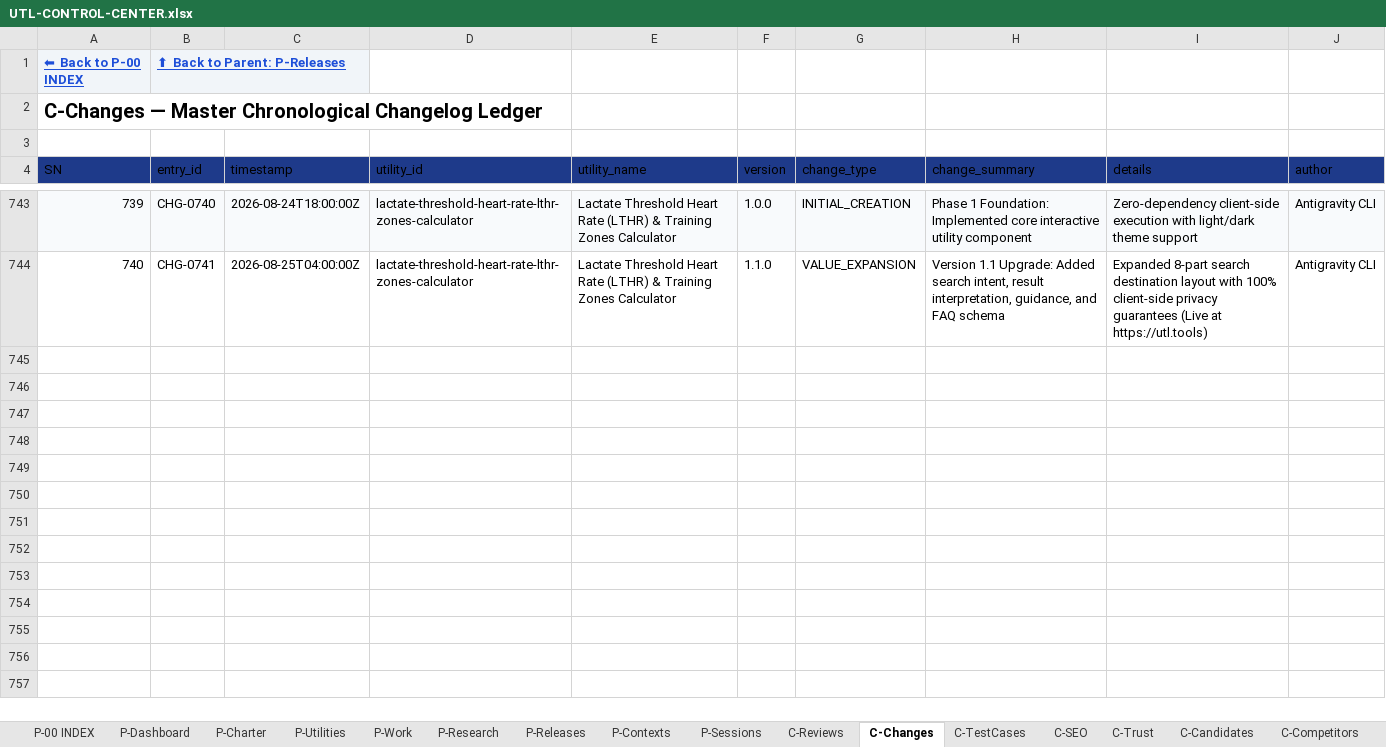
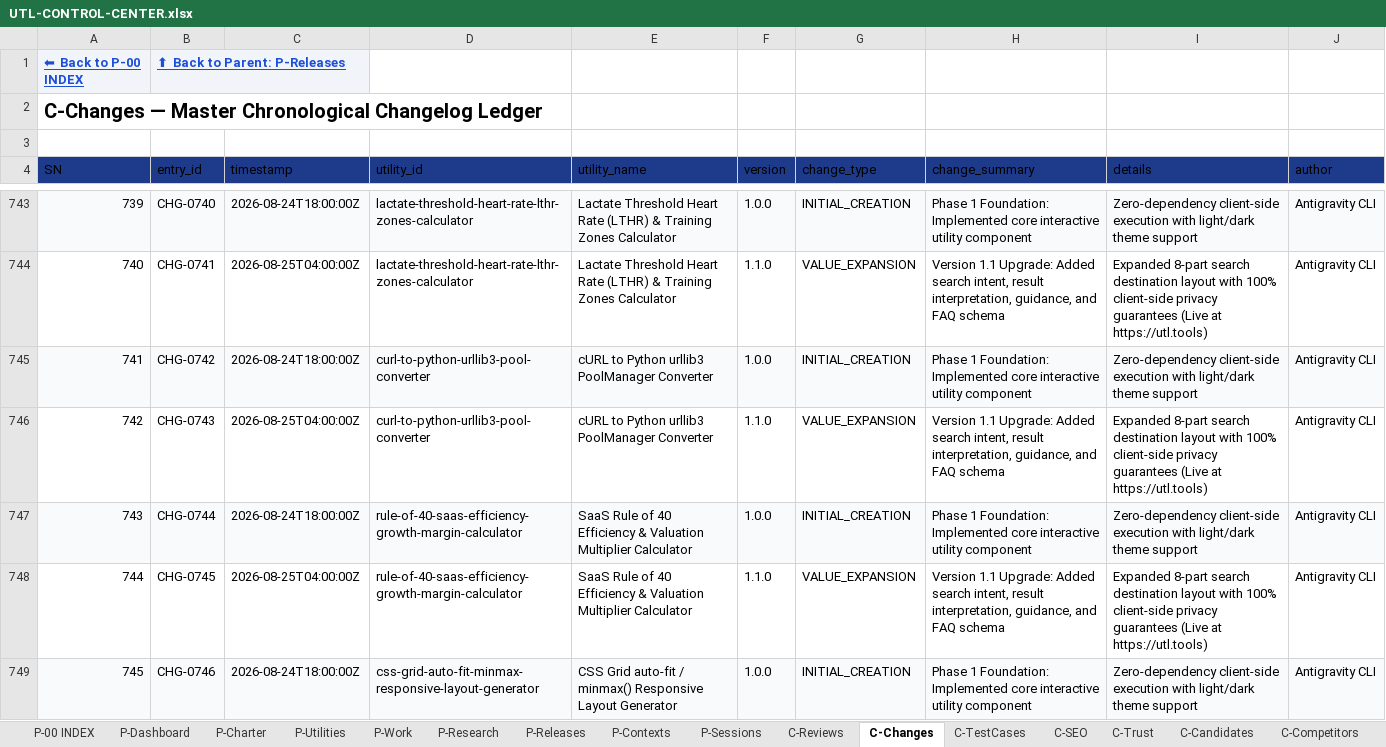
Before and after one commit to devmallik4321/utl-tools, an Excel workbook: control/UTL-CONTROL-CENTER.xlsx, sheet C-Changes, drawn as a sheet; only a part is shown, gaps mark what is left out; values as stored, in another font and other column widths than the file's, no borders; the diff covers the shown part only; the diff names each change by its address in the sheet, - before the commit and + after, or states it on an @@ line.

Commit message:
feat(batch-33): expand catalog from 370 to 380 utilities (426 static routes)

```diff
--- a/control/UTL-CONTROL-CENTER.xlsx (sheet C-Changes)
+++ b/control/UTL-CONTROL-CENTER.xlsx (sheet C-Changes)
+row 745: 741 | CHG-0742 | 2026-08-24T18:00:00Z | curl-to-python-urllib3-pool-converter | cURL to Python urllib3 PoolManager Converter | 1.0.0 | INITIAL_CREATION | Phase 1 Foundation: Implemented core interactive utility component | Zero-dependency client-side execution with light/dark theme support | Antigravity CLI
+row 746: 742 | CHG-0743 | 2026-08-25T04:00:00Z | curl-to-python-urllib3-pool-converter | cURL to Python urllib3 PoolManager Converter | 1.1.0 | VALUE_EXPANSION | Version 1.1 Upgrade: Added search intent, result interpretation, guidance, and FAQ schema | Expanded 8-part search destination layout with 100% client-side privacy guarantees (Live at https://utl.tools) | Antigravity CLI
+row 747: 743 | CHG-0744 | 2026-08-24T18:00:00Z | rule-of-40-saas-efficiency-growth-margin-calculator | SaaS Rule of 40 Efficiency & Valuation Multiplier Calculator | 1.0.0 | INITIAL_CREATION | Phase 1 Foundation: Implemented core interactive utility component | Zero-dependency client-side execution with light/dark theme support | Antigravity CLI
+row 748: 744 | CHG-0745 | 2026-08-25T04:00:00Z | rule-of-40-saas-efficiency-growth-margin-calculator | SaaS Rule of 40 Efficiency & Valuation Multiplier Calculator | 1.1.0 | VALUE_EXPANSION | Version 1.1 Upgrade: Added search intent, result interpretation, guidance, and FAQ schema | Expanded 8-part search destination layout with 100% client-side privacy guarantees (Live at https://utl.tools) | Antigravity CLI
+row 749: 745 | CHG-0746 | 2026-08-24T18:00:00Z | css-grid-auto-fit-minmax-responsive-layout-generator | CSS Grid auto-fit / minmax() Responsive Layout Generator | 1.0.0 | INITIAL_CREATION | Phase 1 Foundation: Implemented core interactive utility component | Zero-dependency client-side execution with light/dark theme support | Antigravity CLI
```
Also changed, not shown: 15 added rows elsewhere in this sheet, sheet C-Reviews, sheet P-Utilities, sheet C-TestCases, sheet C-SEO, sheet C-Trust, sheet C-DailyStatistics, 15 other files.
